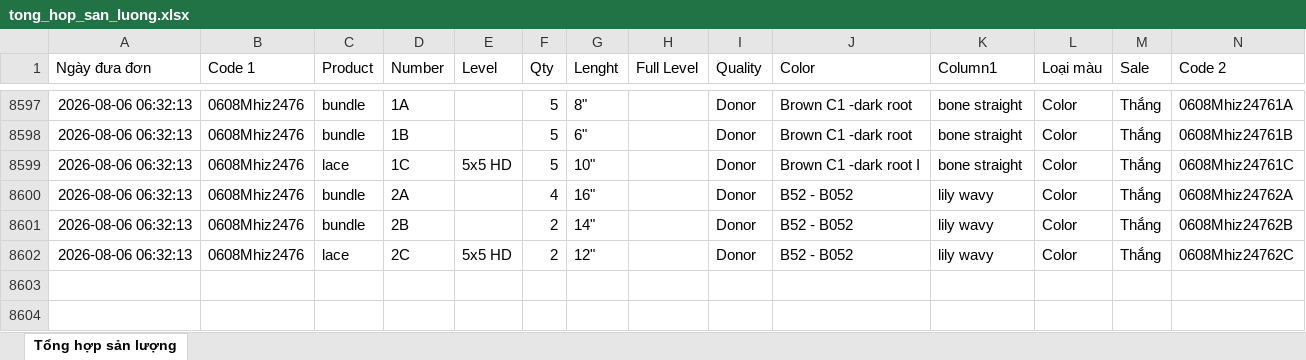
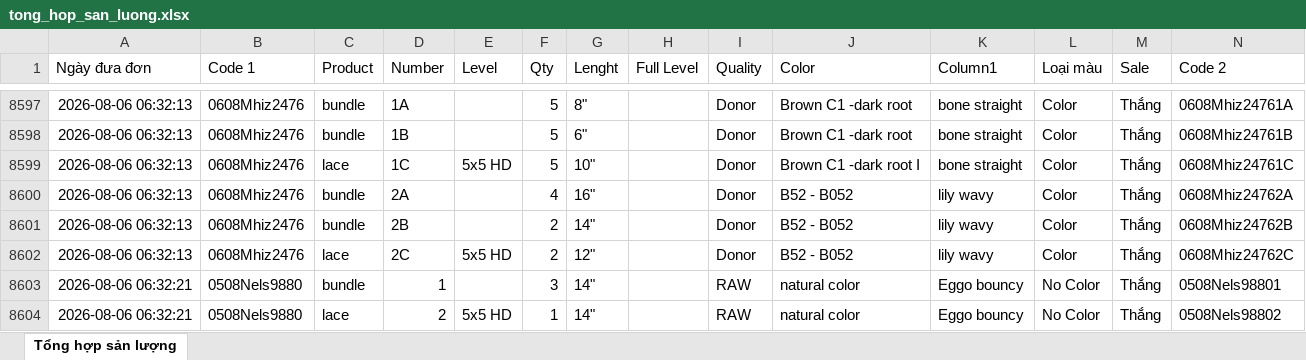
Before and after one commit to dobangnhi-gif/dobangnhi, an Excel workbook: data/tong_hop_san_luong.xlsx, sheet Tổng hợp sản lượng, drawn as a sheet; only a part is shown, gaps mark what is left out; values as stored, in another font and other column widths than the file's, no borders; the diff names each change by its address in the sheet, - before the commit and + after, or states it on an @@ line.

Commit message:
Update tong_hop_san_luong.xlsx

```diff
--- a/data/tong_hop_san_luong.xlsx (sheet Tổng hợp sản lượng)
+++ b/data/tong_hop_san_luong.xlsx (sheet Tổng hợp sản lượng)
+row 8603: 2026-08-06 06:32:21 | 0508Nels9880 | bundle | 1 |  | 3 | 14" |  | RAW | natural color | Eggo bouncy | No Color | Thắng | 0508Nels98801
+row 8604: 2026-08-06 06:32:21 | 0508Nels9880 | lace | 2 | 5x5 HD | 1 | 14" |  | RAW | natural color | Eggo bouncy | No Color | Thắng | 0508Nels98802
```
